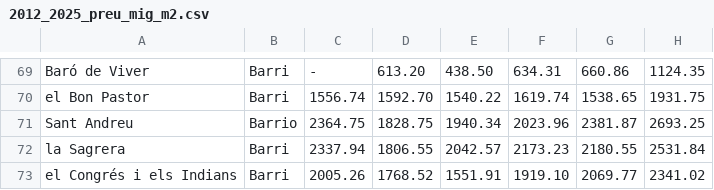
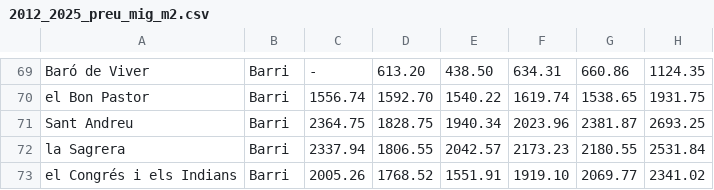
Before and after one commit to cventuralo/bcn-demografia-2020-2025, a CSV file: data/2012_2025_preu_mig_m2.csv, drawn as a sheet; only a part is shown, gaps mark what is left out; the diff names each change by its address in the sheet, - before the commit and + after, or states it on an @@ line.

Commit message:
Fix bugs priceMap

```diff
--- a/data/2012_2025_preu_mig_m2.csv
+++ b/data/2012_2025_preu_mig_m2.csv
-B71: Barrio
+B71: Barri
```
